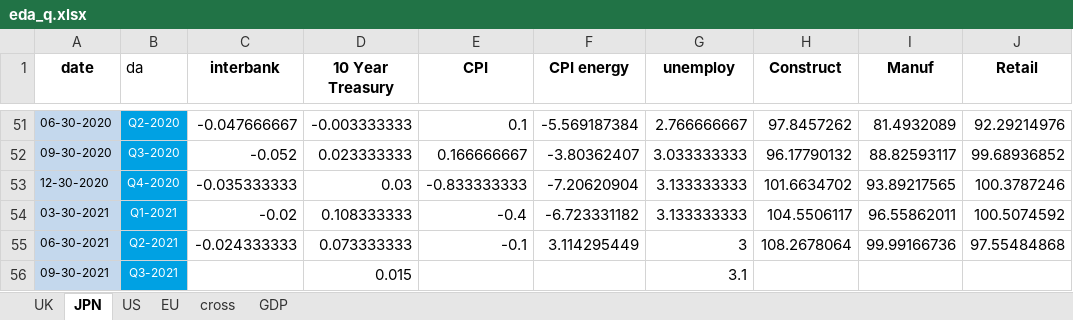
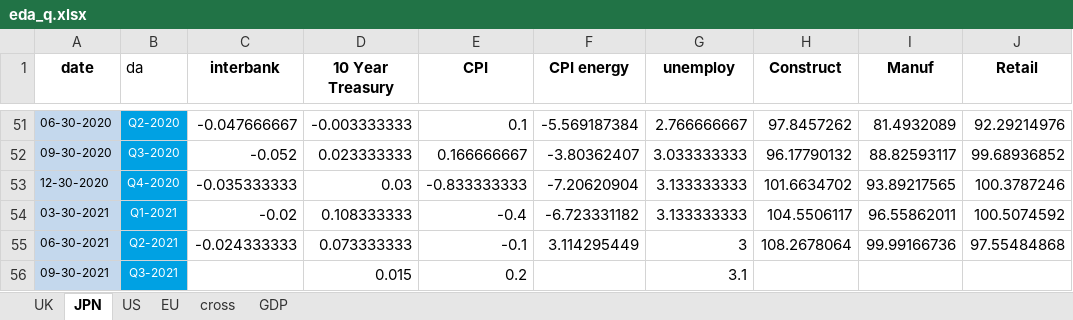
Before and after one commit to Vedia-JerezDaniel/CB, an Excel workbook: EDA/eda_q.xlsx, sheet JPN, drawn as a sheet; only a part is shown, gaps mark what is left out; values as stored, in another font and other column widths than the file's, no borders; the diff names each change by its address in the sheet, - before the commit and + after, or states it on an @@ line.

```diff
--- a/EDA/eda_q.xlsx (sheet JPN)
+++ b/EDA/eda_q.xlsx (sheet JPN)
-E56 (CPI): (empty)
+E56 (CPI): 0.2
```
Also changed, not shown: sheet EU, sheet UK, sheet US, EDA/taylor.xlsx, 2 other files.
